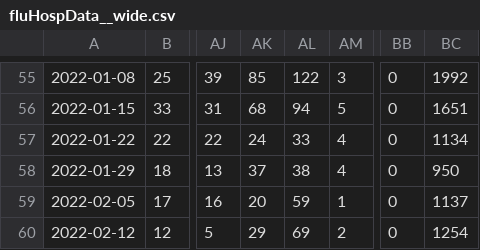
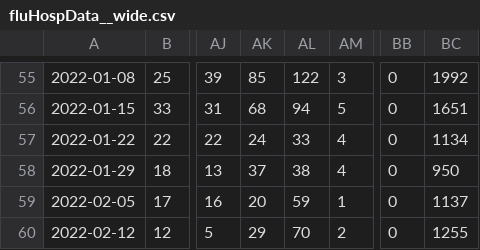
Before and after one commit to computationalUncertaintyLab/FluHospPlot, a CSV file: fluHospData__wide.csv, drawn as a sheet; only a part is shown, gaps mark what is left out; the diff names each change by its address in the sheet, - before the commit and + after, or states it on an @@ line.

```diff
--- a/fluHospData__wide.csv
+++ b/fluHospData__wide.csv
-AL60: 69
+AL60: 70
-BC60: 1254
+BC60: 1255
```
Also changed, not shown: 56 other files.
